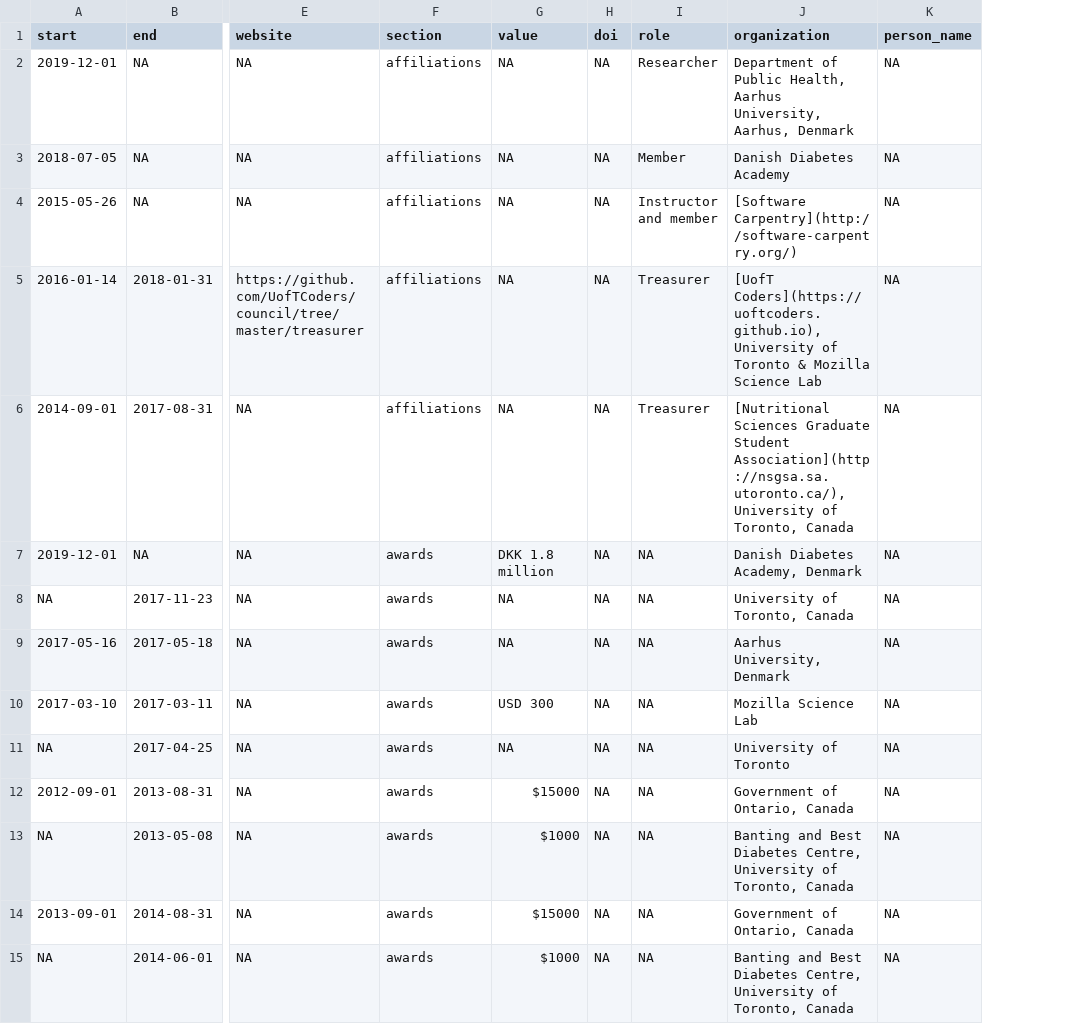
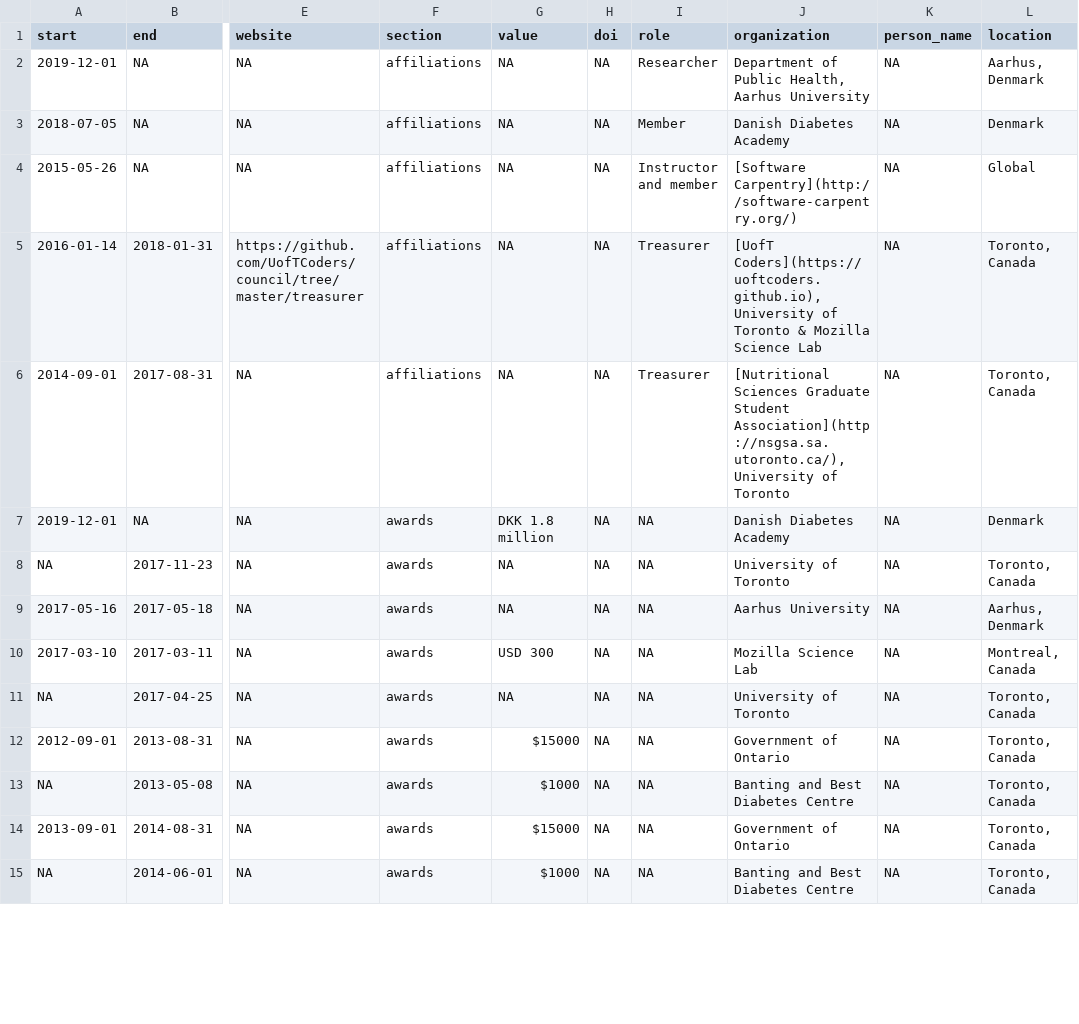
Before and after one commit to lwjohnst86/cv, a CSV file: data/cv-items.csv, drawn as a sheet; only a part is shown, gaps mark what is left out; the diff covers the shown part only; the diff names each change by its address in the sheet, - before the commit and + after, or states it on an @@ line.

Commit message:
add location column

```diff
--- a/data/cv-items.csv
+++ b/data/cv-items.csv
+column L (location), rows 2-15: Aarhus, Denmark | Denmark | Global | Toronto, Canada | Toronto, Canada | Denmark | Toronto, Canada | Aarhus, Denmark | Montreal, Canada | Toronto, Canada | Toronto, Canada | Toronto, Canada | Toronto, Canada | Toronto, Canada
-J2 (organization): …Health, Aarhus University, Aarhus, Denmark
+J2 (organization): …Health, Aarhus University
-J6 (organization): …University of Toronto, Canada
+J6 (organization): …University of Toronto
-J7 (organization): Danish Diabetes Academy, Denmark
+J7 (organization): Danish Diabetes Academy
-J8 (organization): University of Toronto, Canada
+J8 (organization): University of Toronto
-J9 (organization): Aarhus University, Denmark
+J9 (organization): Aarhus University
-J12 (organization): Government of Ontario, Canada
+J12 (organization): Government of Ontario
-J13 (organization): …Best Diabetes Centre, University of Toronto, Canada
+J13 (organization): …Best Diabetes Centre
-J14 (organization): Government of Ontario, Canada
+J14 (organization): Government of Ontario
-J15 (organization): …Best Diabetes Centre, University of Toronto, Canada
+J15 (organization): …Best Diabetes Centre
```
Also changed, not shown: 32 edited cells elsewhere in this file.
